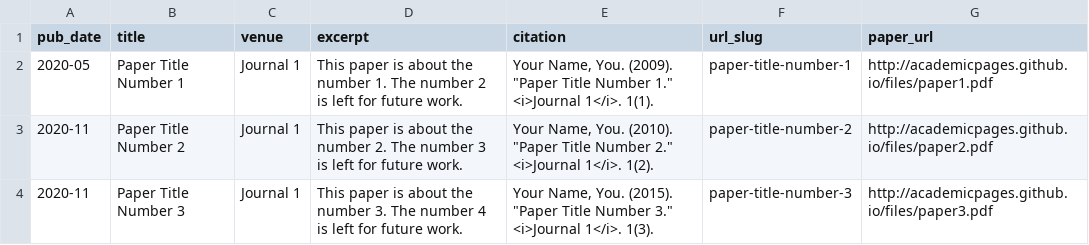
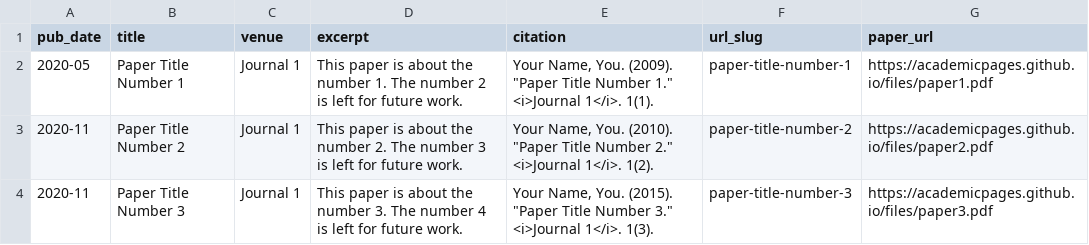
Before and after one commit to nathan2wong/nathan2wong.github.io, a TSV file: markdown_generator/publications.tsv, drawn as a sheet.

Commit message:
try change all url to https

```diff
--- a/markdown_generator/publications.tsv
+++ b/markdown_generator/publications.tsv
@@ -1,4 +1,4 @@
 pub_date	title	venue	excerpt	citation	url_slug	paper_url
-2020-05	Paper Title Number 1	Journal 1	This paper is about the number 1. The number 2 is left for future work.	Your Name, You. (2009). "Paper Title Number 1." <i>Journal 1</i>. 1(1).	paper-title-number-1	http://academicpages.github.io/files/paper1.pdf
-2020-11	Paper Title Number 2	Journal 1	This paper is about the number 2. The number 3 is left for future work.	Your Name, You. (2010). "Paper Title Number 2." <i>Journal 1</i>. 1(2).	paper-title-number-2	http://academicpages.github.io/files/paper2.pdf
-2020-11	Paper Title Number 3	Journal 1	This paper is about the number 3. The number 4 is left for future work.	Your Name, You. (2015). "Paper Title Number 3." <i>Journal 1</i>. 1(3).	paper-title-number-3	http://academicpages.github.io/files/paper3.pdf
+2020-05	Paper Title Number 1	Journal 1	This paper is about the number 1. The number 2 is left for future work.	Your Name, You. (2009). "Paper Title Number 1." <i>Journal 1</i>. 1(1).	paper-title-number-1	https://academicpages.github.io/files/paper1.pdf
+2020-11	Paper Title Number 2	Journal 1	This paper is about the number 2. The number 3 is left for future work.	Your Name, You. (2010). "Paper Title Number 2." <i>Journal 1</i>. 1(2).	paper-title-number-2	https://academicpages.github.io/files/paper2.pdf
+2020-11	Paper Title Number 3	Journal 1	This paper is about the number 3. The number 4 is left for future work.	Your Name, You. (2015). "Paper Title Number 3." <i>Journal 1</i>. 1(3).	paper-title-number-3	https://academicpages.github.io/files/paper3.pdf
```
Also changed, not shown: 53 other files.
